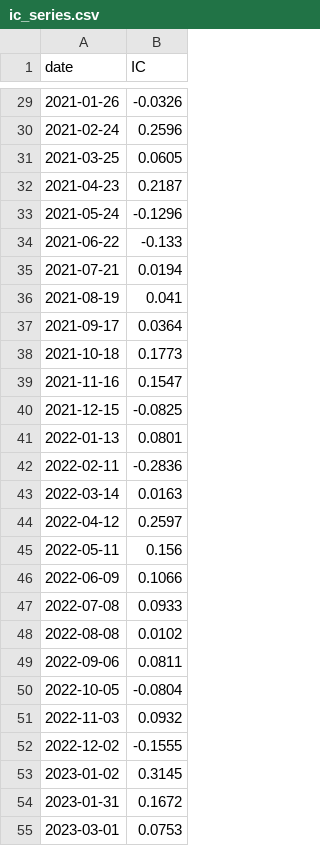
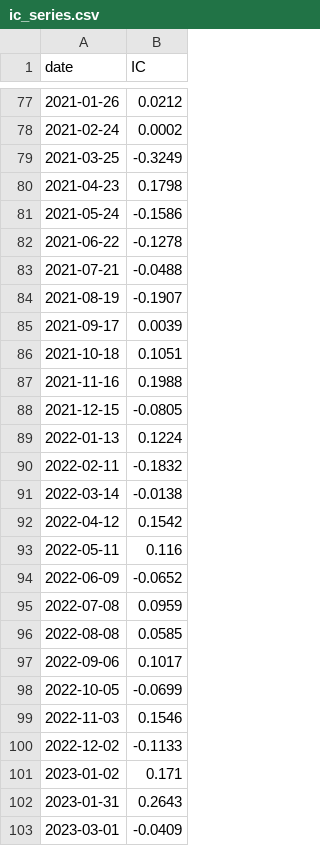
Before and after one commit to dnflsfud/ai-signal-portfolio, a CSV file: outputs/csv/ic_series.csv, drawn as a sheet; only a part is shown, gaps mark what is left out; the diff covers the shown part only.

```diff
--- a/outputs/csv/ic_series.csv
+++ b/outputs/csv/ic_series.csv
@@ -29,27 +77,27 @@ date,IC
-2021-01-26,-0.0326
-2021-02-24,0.2596
-2021-03-25,0.0605
-2021-04-23,0.2187
-2021-05-24,-0.1296
-2021-06-22,-0.133
-2021-07-21,0.0194
-2021-08-19,0.041
-2021-09-17,0.0364
-2021-10-18,0.1773
-2021-11-16,0.1547
-2021-12-15,-0.0825
-2022-01-13,0.0801
-2022-02-11,-0.2836
-2022-03-14,0.0163
-2022-04-12,0.2597
-2022-05-11,0.156
-2022-06-09,0.1066
-2022-07-08,0.0933
-2022-08-08,0.0102
-2022-09-06,0.0811
-2022-10-05,-0.0804
-2022-11-03,0.0932
-2022-12-02,-0.1555
-2023-01-02,0.3145
-2023-01-31,0.1672
-2023-03-01,0.0753
+2021-01-26,0.0212
+2021-02-24,0.0002
+2021-03-25,-0.3249
+2021-04-23,0.1798
+2021-05-24,-0.1586
+2021-06-22,-0.1278
+2021-07-21,-0.0488
+2021-08-19,-0.1907
+2021-09-17,0.0039
+2021-10-18,0.1051
+2021-11-16,0.1988
+2021-12-15,-0.0805
+2022-01-13,0.1224
+2022-02-11,-0.1832
+2022-03-14,-0.0138
+2022-04-12,0.1542
+2022-05-11,0.116
+2022-06-09,-0.0652
+2022-07-08,0.0959
+2022-08-08,0.0585
+2022-09-06,0.1017
+2022-10-05,-0.0699
+2022-11-03,0.1546
+2022-12-02,-0.1133
+2023-01-02,0.171
+2023-01-31,0.2643
+2023-03-01,-0.0409
```
Also changed, not shown: 48 added rows and 64 edited cells elsewhere in this file, outputs/csv/feature_importance.csv, outputs/csv/li_attribution.csv, 9 other files.
